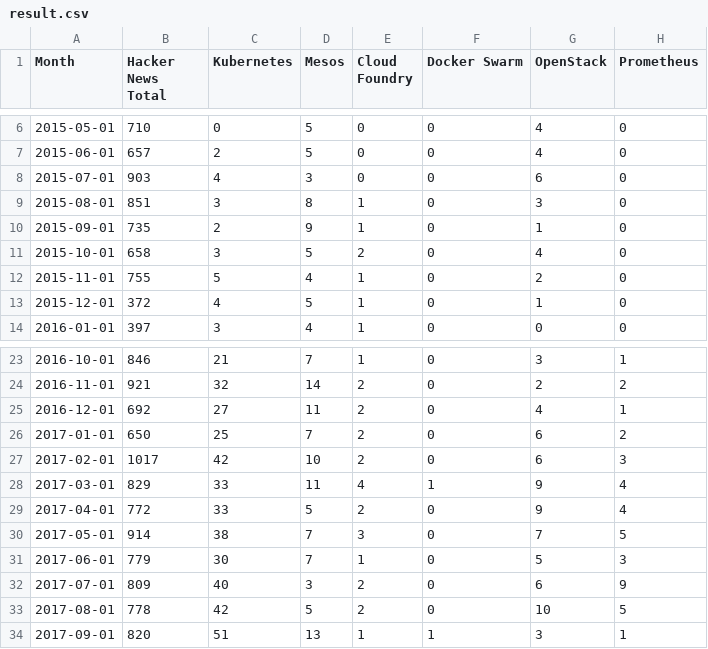
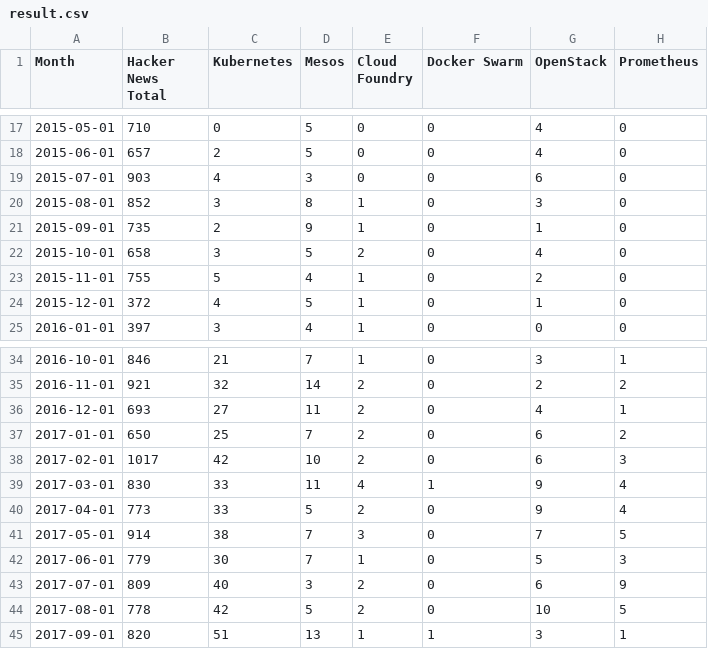
Before and after one commit to cncf/hnanalysis, a CSV file: results/result.csv, drawn as a sheet; only a part is shown, gaps mark what is left out; the diff covers the shown part only.

```diff
--- a/results/result.csv
+++ b/results/result.csv
@@ -8,3 +19,3 @@ Month,Hacker News Total,Kubernetes,Mesos,Cloud Foundry,Docker Swarm,OpenStack,Pr
 2015-07-01,903,4,3,0,0,6,0
-2015-08-01,851,3,8,1,0,3,0
+2015-08-01,852,3,8,1,0,3,0
 2015-09-01,735,2,9,1,0,1,0
@@ -24,7 +35,7 @@ Month,Hacker News Total,Kubernetes,Mesos,Cloud Foundry,Docker Swarm,OpenStack,Pr
 2016-11-01,921,32,14,2,0,2,2
-2016-12-01,692,27,11,2,0,4,1
+2016-12-01,693,27,11,2,0,4,1
 2017-01-01,650,25,7,2,0,6,2
 2017-02-01,1017,42,10,2,0,6,3
-2017-03-01,829,33,11,4,1,9,4
-2017-04-01,772,33,5,2,0,9,4
+2017-03-01,830,33,11,4,1,9,4
+2017-04-01,773,33,5,2,0,9,4
 2017-05-01,914,38,7,3,0,7,5
```
Also changed, not shown: 12 added rows and 8 edited cells elsewhere in this file.
